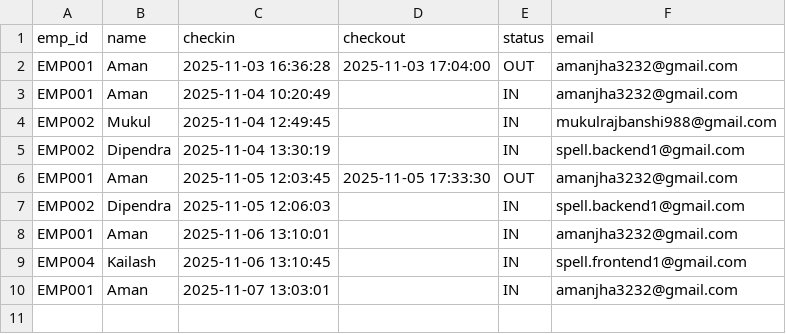
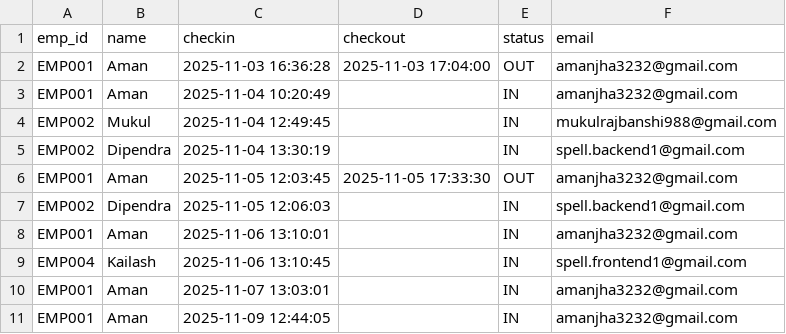
Before and after one commit to amanjha10/Spell_Face_Attendance_System, a CSV file: attendance.csv, drawn as a sheet.

Commit message:
Updated attendance csv file

```diff
--- a/attendance.csv
+++ b/attendance.csv
@@ -10 +10,2 @@ EMP004,Kailash,2025-11-06 13:10:45,,IN,spell.frontend1@gmail.com
 EMP001,Aman,2025-11-07 13:03:01,,IN,amanjha3232@gmail.com
+EMP001,Aman,2025-11-09 12:44:05,,IN,amanjha3232@gmail.com
```
